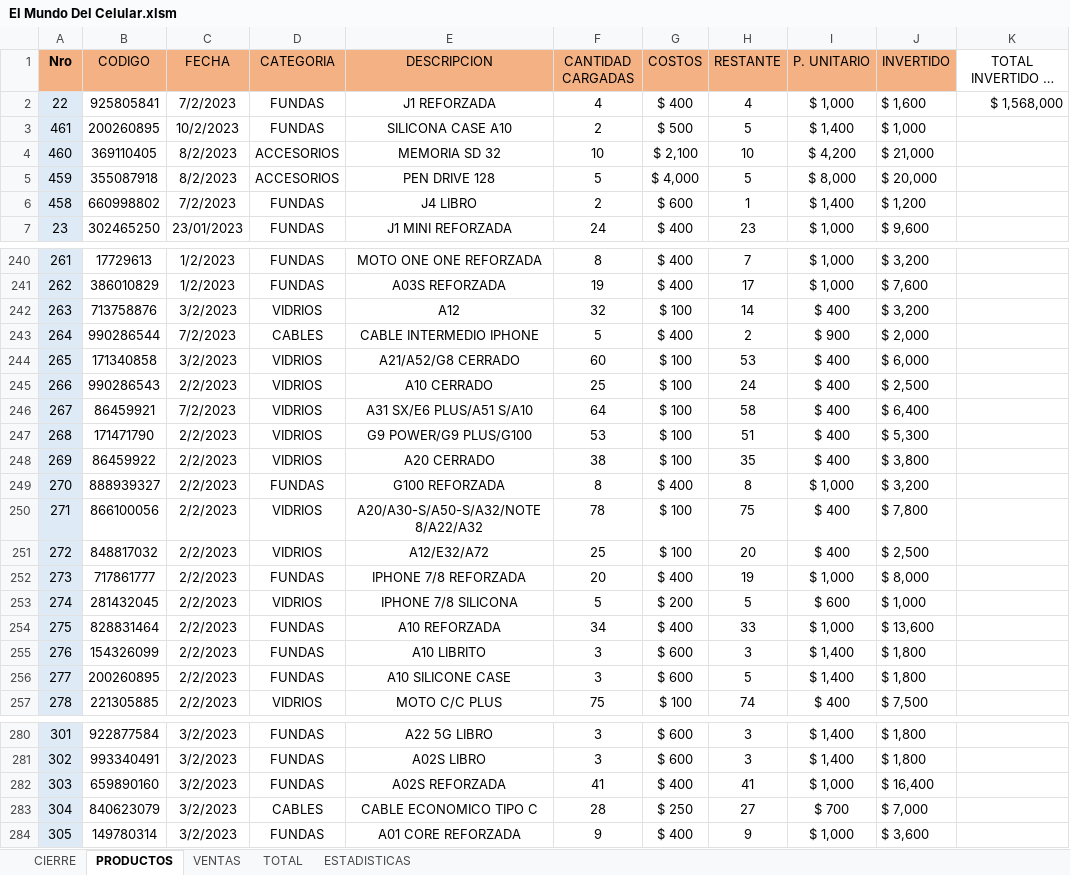
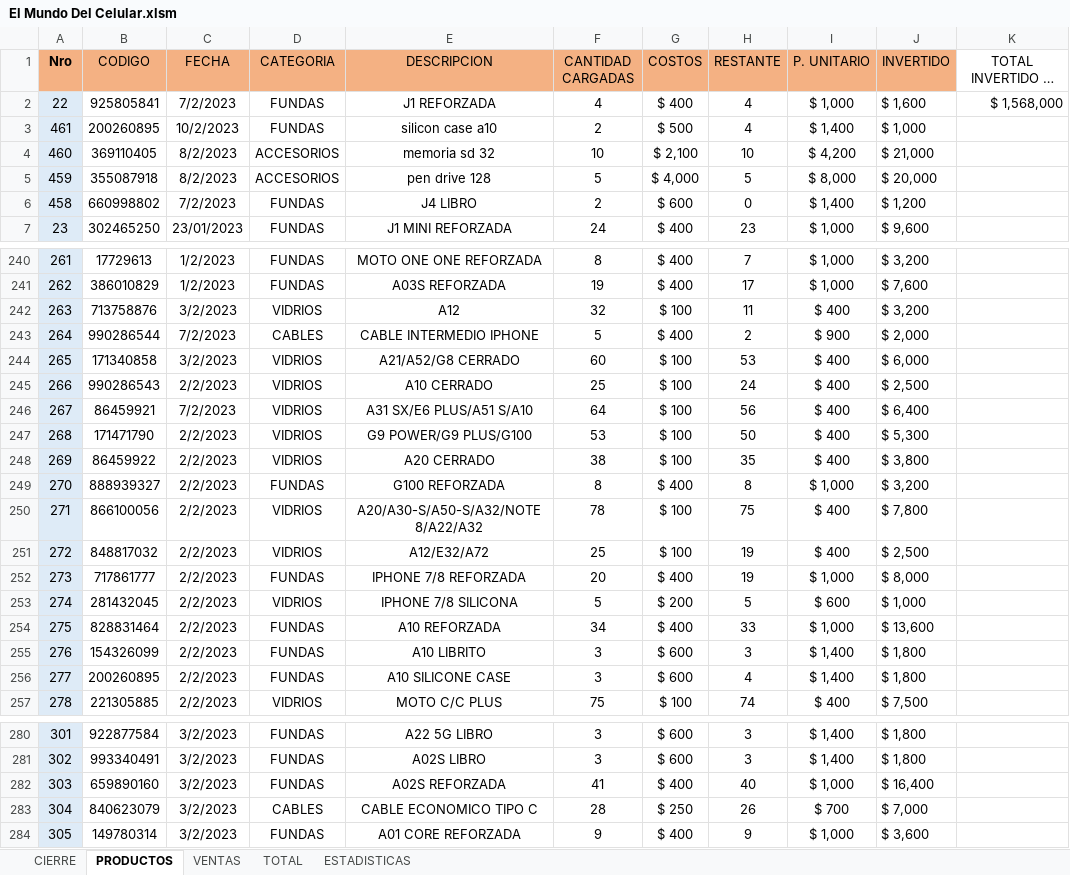
Before and after one commit to LeoIsleno/El-Mundo-del-Celular---Gestion, an Excel workbook: App Definitiva/El Mundo Del Celular.xlsm, sheet PRODUCTOS, drawn as a sheet; only a part is shown, gaps mark what is left out; long unchanged cells end in …; values as stored, in another font and other column widths than the file's, no borders; table styles not drawn; the diff covers the shown part only; the diff names each change by its address in the sheet, - before the commit and + after, or states it on an @@ line.

```diff
--- a/App Definitiva/El Mundo Del Celular.xlsm (sheet PRODUCTOS)
+++ b/App Definitiva/El Mundo Del Celular.xlsm (sheet PRODUCTOS)
-E3 (DESCRIPCION): SILICONA CASE A10
+E3 (DESCRIPCION): silicon case a10
-H3 (RESTANTE): 5
+H3 (RESTANTE): 4
-E4 (DESCRIPCION): MEMORIA SD 32
+E4 (DESCRIPCION): memoria sd 32
-E5 (DESCRIPCION): PEN DRIVE 128
+E5 (DESCRIPCION): pen drive 128
-H6 (RESTANTE): 1
+H6 (RESTANTE): 0
-H242 (RESTANTE): 14
+H242 (RESTANTE): 11
-H246 (RESTANTE): 58
+H246 (RESTANTE): 56
-H247 (RESTANTE): 51
+H247 (RESTANTE): 50
-H251 (RESTANTE): 20
+H251 (RESTANTE): 19
-H256 (RESTANTE): 5
+H256 (RESTANTE): 4
-H282 (RESTANTE): 41
+H282 (RESTANTE): 40
-H283 (RESTANTE): 27
+H283 (RESTANTE): 26
```
Also changed, not shown: 7 edited cells elsewhere in this sheet, sheet TOTAL, sheet ESTADISTICAS, sheet VENTAS, sheet CIERRE.
